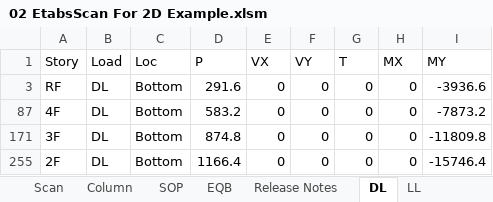
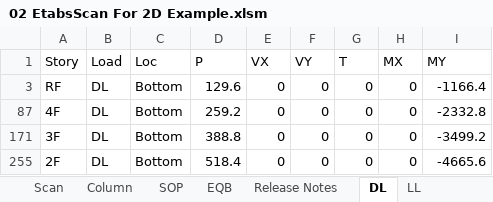
Before and after one commit to skyran1278/thesis, an Excel workbook: Models/LowSeismic 4Floor 6M/02 EtabsScan For 2D Example.xlsm, sheet DL, drawn as a sheet; values as stored, in another font and other column widths than the file's, no borders; the diff names each change by its address in the sheet, - before the commit and + after, or states it on an @@ line.

```diff
--- a/Models/LowSeismic 4Floor 6M/02 EtabsScan For 2D Example.xlsm (sheet DL)
+++ b/Models/LowSeismic 4Floor 6M/02 EtabsScan For 2D Example.xlsm (sheet DL)
-D3 (P): 291.6
+D3 (P): 129.6
-I3 (MY): -3936.6
+I3 (MY): -1166.4
-D87 (P): 583.2
+D87 (P): 259.2
-I87 (MY): -7873.2
+I87 (MY): -2332.8
-D171 (P): 874.8
+D171 (P): 388.8
-I171 (MY): -11809.8
+I171 (MY): -3499.2
-D255 (P): 1166.4
+D255 (P): 518.4
-I255 (MY): -15746.4
+I255 (MY): -4665.6
```
Also changed, not shown: sheet Story Shears, sheet Scan, sheet Column, sheet Assembled Point Masses, sheet LL, sheet 靜態地震力, 1 more sheet, formulas that keep their value, hidden cells, Models/00 結構設計變數.xlsx, 9 other files.
